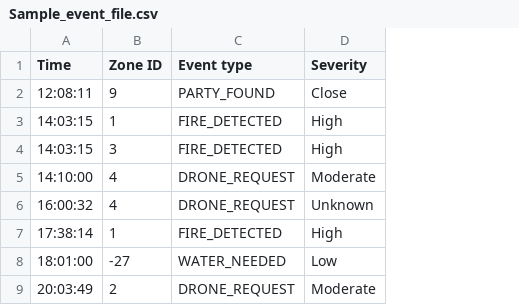
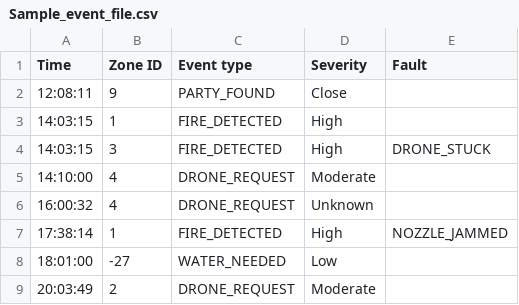
Before and after one commit to yusufibrahim254/FireFighting-Drone-Swarm, a CSV file: docs/Sample_event_file.csv, drawn as a sheet; the diff names each change by its address in the sheet, - before the commit and + after, or states it on an @@ line.

Commit message:
Allow eventReader to read faults
iteration-4

added fault column and modified places where events are initialized to
have fault parameter

```diff
--- a/docs/Sample_event_file.csv
+++ b/docs/Sample_event_file.csv
+column E (Fault), rows 4-7: DRONE_STUCK |  |  | NOZZLE_JAMMED
```
Also changed, not shown: 9 other files.
